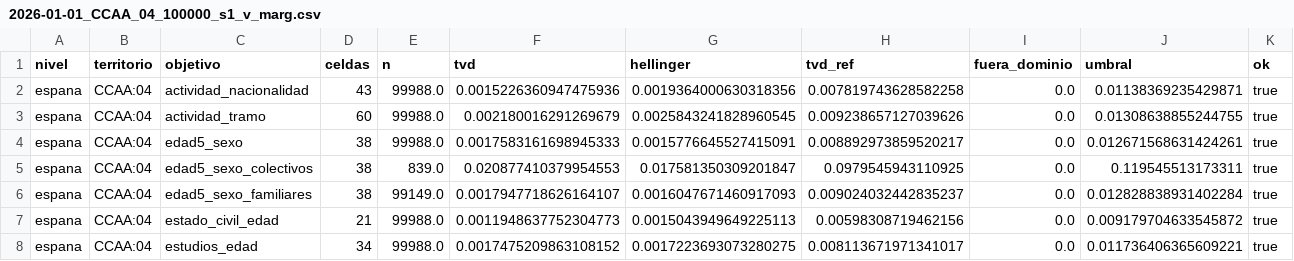
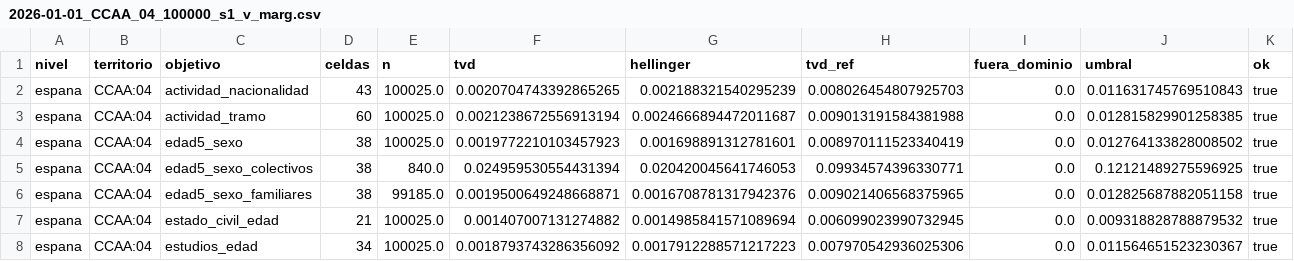
Before and after one commit to AlvaroArriola/SyntheticPopulation, a CSV file: reports/fase_05/2026-01-01_CCAA_04_100000_s1_v_marg.csv, drawn as a sheet; only a part is shown; the diff covers the shown part only.

```diff
--- a/reports/fase_05/2026-01-01_CCAA_04_100000_s1_v_marg.csv
+++ b/reports/fase_05/2026-01-01_CCAA_04_100000_s1_v_marg.csv
@@ -1,8 +1,8 @@
 nivel,territorio,objetivo,celdas,n,tvd,hellinger,tvd_ref,fuera_dominio,umbral,ok
-espana,CCAA:04,actividad_nacionalidad,43,99988.0,0.0015226360947475936,0.0019364000630318356,0.007819743628582258,0.0,0.01138369235429871,true
-espana,CCAA:04,actividad_tramo,60,99988.0,0.002180016291269679,0.0025843241828960545,0.009238657127039626,0.0,0.01308638855244755,true
-espana,CCAA:04,edad5_sexo,38,99988.0,0.0017583161698945333,0.0015776645527415091,0.008892973859520217,0.0,0.012671568631424261,true
-espana,CCAA:04,edad5_sexo_colectivos,38,839.0,0.020877410379954553,0.017581350309201847,0.0979545943110925,0.0,0.119545513173311,true
-espana,CCAA:04,edad5_sexo_familiares,38,99149.0,0.0017947718626164107,0.0016047671460917093,0.009024032442835237,0.0,0.012828838931402284,true
-espana,CCAA:04,estado_civil_edad,21,99988.0,0.0011948637752304773,0.0015043949649225113,0.00598308719462156,0.0,0.009179704633545872,true
-espana,CCAA:04,estudios_edad,34,99988.0,0.0017475209863108152,0.0017223693073280275,0.008113671971341017,0.0,0.011736406365609221,true
+espana,CCAA:04,actividad_nacionalidad,43,100025.0,0.0020704743392865265,0.002188321540295239,0.008026454807925703,0.0,0.011631745769510843,true
+espana,CCAA:04,actividad_tramo,60,100025.0,0.0021238672556913194,0.0024666894472011687,0.009013191584381988,0.0,0.012815829901258385,true
+espana,CCAA:04,edad5_sexo,38,100025.0,0.0019772210103457923,0.001698891312781601,0.008970111523340419,0.0,0.012764133828008502,true
+espana,CCAA:04,edad5_sexo_colectivos,38,840.0,0.024959530554431394,0.020420045641746053,0.09934574396330771,0.0,0.12121489275596925,true
+espana,CCAA:04,edad5_sexo_familiares,38,99185.0,0.0019500649248668871,0.0016708781317942376,0.009021406568375965,0.0,0.012825687882051158,true
+espana,CCAA:04,estado_civil_edad,21,100025.0,0.001407007131274882,0.0014985841571089694,0.006099023990732945,0.0,0.009318828788879532,true
+espana,CCAA:04,estudios_edad,34,100025.0,0.0018793743286356092,0.0017912288571217223,0.007970542936025306,0.0,0.011564651523230367,true
```
Also changed, not shown: 50 edited cells elsewhere in this file, reports/fase_05/2026-01-01_CCAA_04_100000_s1_v_cruce.csv, 1 other file.
